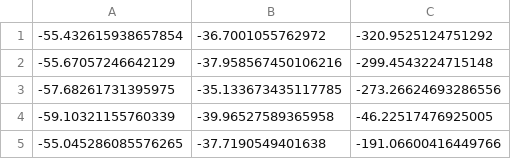
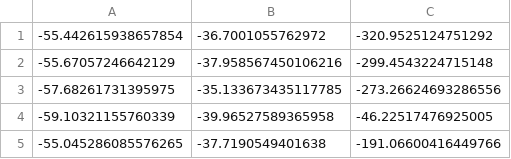
Before and after one commit to gasparswidzinski/DeepGuard-3D, a CSV file: data/raw/mock_seabed.csv, drawn as a sheet; only a part is shown.

```diff
--- a/data/raw/mock_seabed.csv
+++ b/data/raw/mock_seabed.csv
@@ -1,2 +1,2 @@
--55.432615938657854,-36.7001055762972,-320.9525124751292
+-55.442615938657854,-36.7001055762972,-320.9525124751292
 -55.67057246642129,-37.958567450106216,-299.4543224715148
```
Also changed, not shown: 2 other files.
